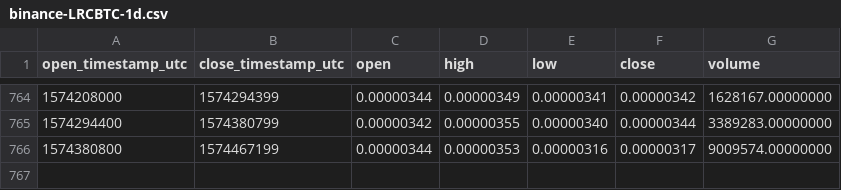
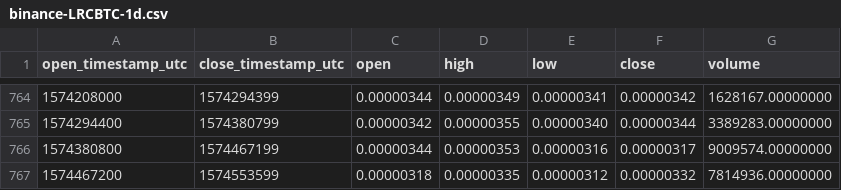
Before and after one commit to cryptobigbro/binance-LRCBTC, a CSV file: binance-LRCBTC-1d.csv, drawn as a sheet; only a part is shown, gaps mark what is left out.

Commit message:
Update OHLCV data.

```diff
--- a/binance-LRCBTC-1d.csv
+++ b/binance-LRCBTC-1d.csv
@@ -766 +766,2 @@ open_timestamp_utc,close_timestamp_utc,open,high,low,close,volume
 1574380800,1574467199,0.00000344,0.00000353,0.00000316,0.00000317,9009574.00000000
+1574467200,1574553599,0.00000318,0.00000335,0.00000312,0.00000332,7814936.00000000
```
Also changed, not shown: 1 other file.
